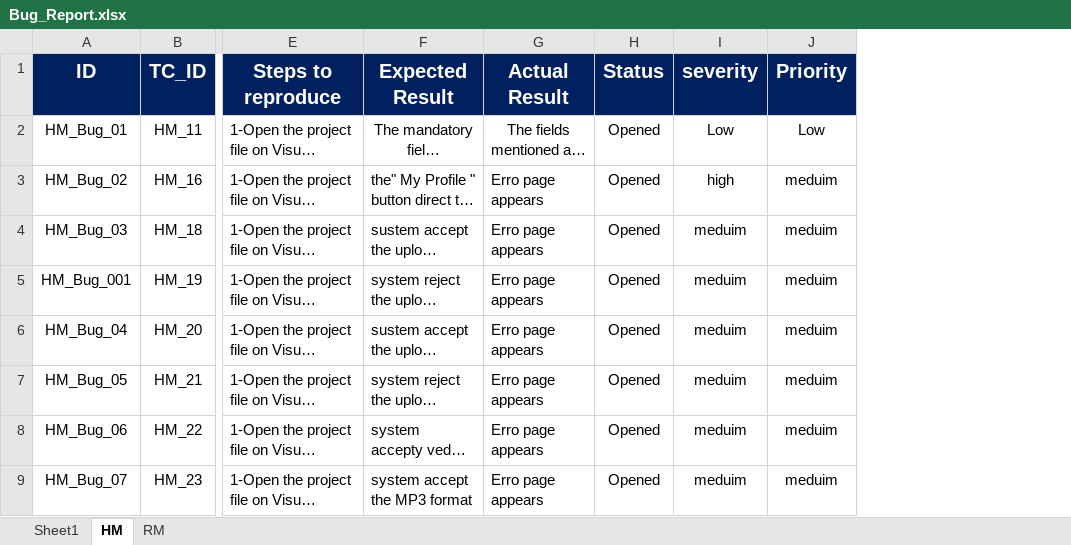
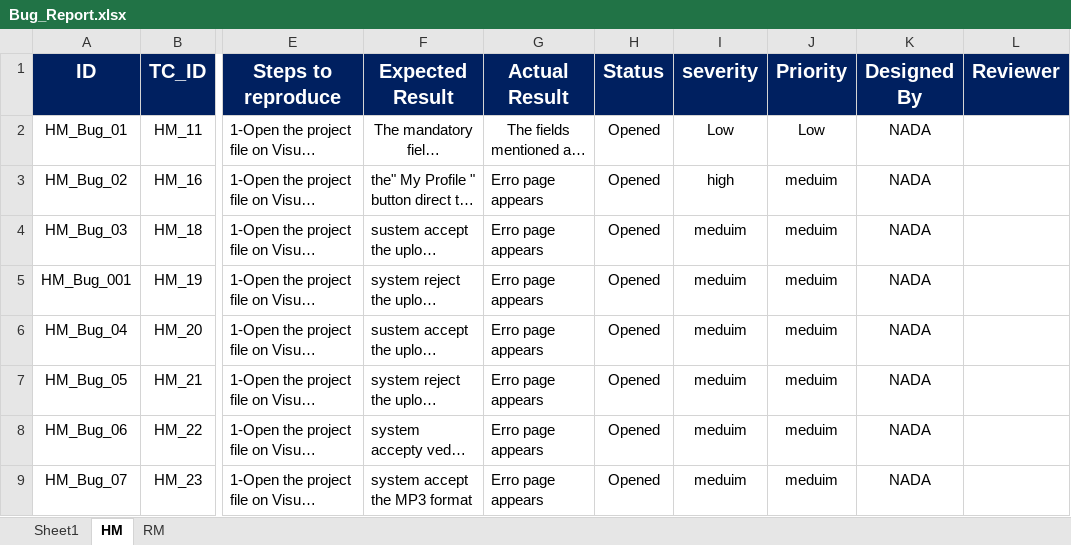
Before and after one commit to AyaMohamed/Learning-hub, an Excel workbook: Testing/Bug_Report.xlsx, sheet HM, drawn as a sheet; only a part is shown, gaps mark what is left out; long unchanged cells end in …; values as stored, in another font and other column widths than the file's, no borders; the diff names each change by its address in the sheet, - before the commit and + after, or states it on an @@ line.

Commit message:
finish home page bug report

```diff
--- a/Testing/Bug_Report.xlsx (sheet HM)
+++ b/Testing/Bug_Report.xlsx (sheet HM)
+column K (Designed By), rows 2-9: all NADA
+column L (Reviewer), empty
```
